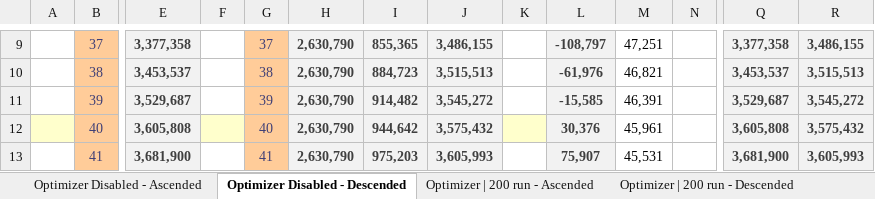
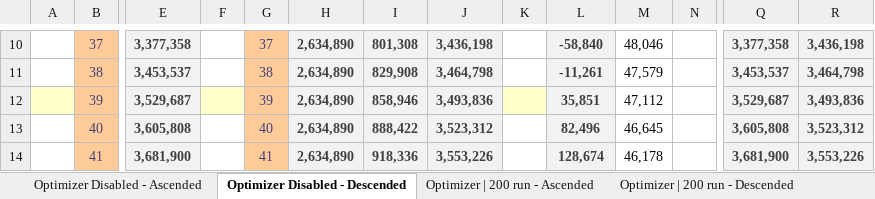
Before and after one commit to FrankNFT-labs/ERC721F, an Excel workbook: docs/data/Break even ERC721A and ERC721F.xlsx, sheet Optimizer Disabled - Descended, drawn as a sheet; only a part is shown, gaps mark what is left out; values as stored, in another font and other column widths than the file's, no borders; charts and pictures and conditional formats not drawn; addresses are those after the commit; the diff covers the shown part only; the diff names each change by its address in the sheet, - before the commit and + after, or states it on an @@ line.

Commit message:
Update optimizer disabled data

```diff
--- a/docs/data/Break even ERC721A and ERC721F.xlsx (sheet Optimizer Disabled - Descended)
+++ b/docs/data/Break even ERC721A and ERC721F.xlsx (sheet Optimizer Disabled - Descended)
-H10:H14: 2,630,790
+H10:H14: 2,634,890
-I10: 855,365
+I10: 801,308
-J10: 3,486,155
+J10: 3,436,198
-L10: -108,797
+L10: -58,840
-M10: 47,251
+M10: 48,046
-R10: 3,486,155
+R10: 3,436,198
-I11: 884,723
+I11: 829,908
-J11: 3,515,513
+J11: 3,464,798
-L11: -61,976
+L11: -11,261
-M11: 46,821
+M11: 47,579
-R11: 3,515,513
+R11: 3,464,798
-A12 fill: none
+A12 fill: #FFFFCC
-F12 fill: none
+F12 fill: #FFFFCC
-I12: 914,482
+I12: 858,946
-J12: 3,545,272
+J12: 3,493,836
-K12 fill: none
+K12 fill: #FFFFCC
-L12: -15,585
+L12: 35,851
-M12: 46,391
+M12: 47,112
-R12: 3,545,272
+R12: 3,493,836
-A13 fill: #FFFFCC
+A13 fill: none
-F13 fill: #FFFFCC
+F13 fill: none
-I13: 944,642
+I13: 888,422
-J13: 3,575,432
+J13: 3,523,312
-K13 fill: #FFFFCC
+K13 fill: none
-L13: 30,376
+L13: 82,496
-M13: 45,961
+M13: 46,645
-R13: 3,575,432
+R13: 3,523,312
-I14: 975,203
+I14: 918,336
-J14: 3,605,993
+J14: 3,553,226
-L14: 75,907
+L14: 128,674
-M14: 45,531
+M14: 46,178
-R14: 3,605,993
+R14: 3,553,226
```
Also changed, not shown: 1 added row, 1 removed row and 89 edited cells elsewhere in this sheet, sheet Optimizer Disabled - Ascended, sheet Optimizer | 1000 run - Ascended, formulas that keep their value, charts or pictures.
